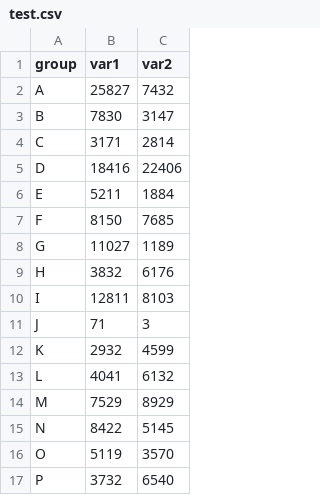
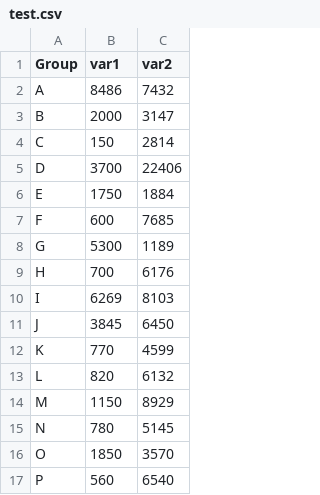
Before and after one commit to CyChang325/Urban-Density-Research, a CSV file: test.csv, drawn as a sheet.

Commit message:
Add files via upload

```diff
--- a/test.csv
+++ b/test.csv
@@ -1,17 +1,17 @@
-group,var1,var2
-A,25827,7432
-B,7830,3147
-C,3171,2814
-D,18416,22406
-E,5211,1884
-F,8150,7685
-G,11027,1189
-H,3832,6176
-I,12811,8103
-J,71,3
-K,2932,4599
-L,4041,6132
-M,7529,8929
-N,8422,5145
-O,5119,3570
-P,3732,6540
+Group,var1,var2
+A,8486,7432
+B,2000,3147
+C,150,2814
+D,3700,22406
+E,1750,1884
+F,600,7685
+G,5300,1189
+H,700,6176
+I,6269,8103
+J,3845,6450
+K,770,4599
+L,820,6132
+M,1150,8929
+N,780,5145
+O,1850,3570
+P,560,6540
```
